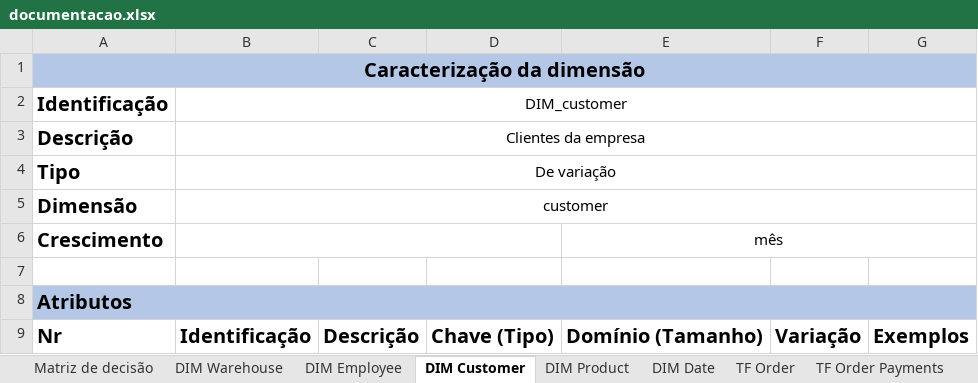
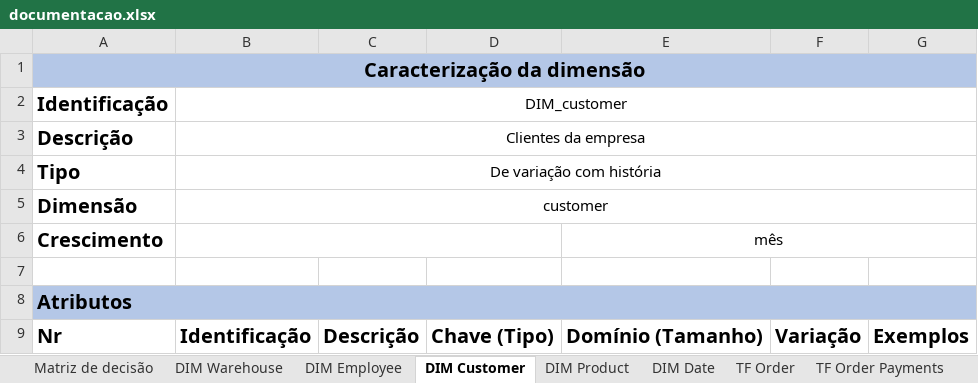
Before and after one commit to joaobraganca555/GlobalTech_ETL, an Excel workbook: docs/documentacao.xlsx, sheet DIM Customer, drawn as a sheet; only a part is shown; values as stored, in another font and other column widths than the file's, no borders; the diff names each change by its address in the sheet, - before the commit and + after, or states it on an @@ line.

```diff
--- a/docs/documentacao.xlsx (sheet DIM Customer)
+++ b/docs/documentacao.xlsx (sheet DIM Customer)
-B4 (DIM_customer): De variação
+B4 (DIM_customer): De variação com história
```
Also changed, not shown: 1 other file.
